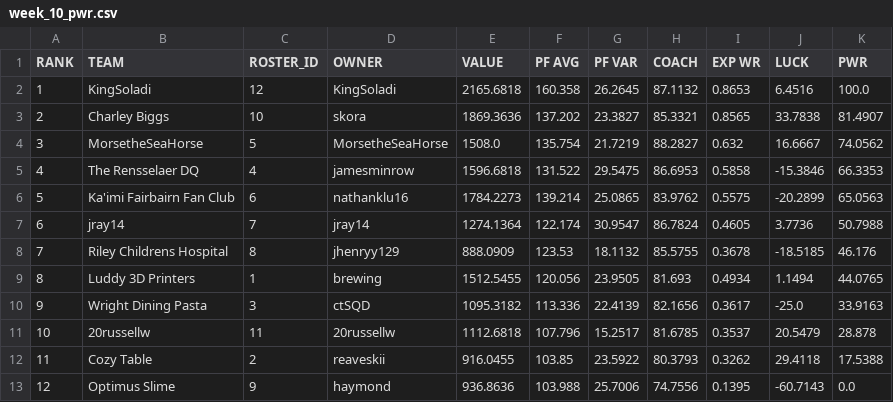
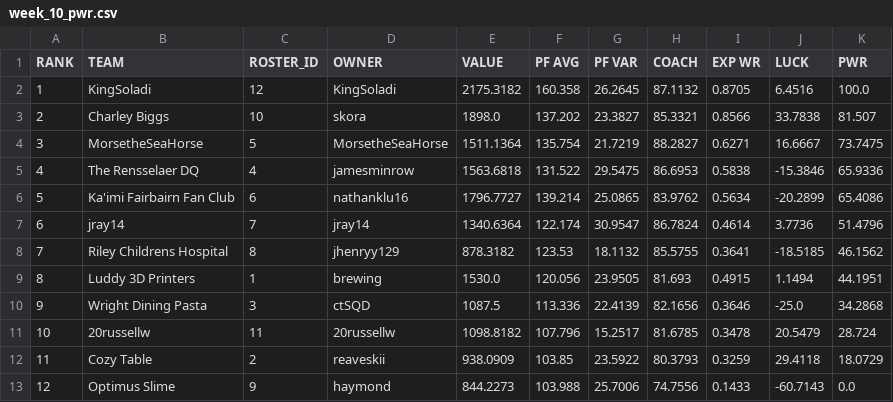
Before and after one commit to le-pantman/dynasty-power-rankings, a CSV file: reports/2026/week_10_csv/week_10_pwr.csv, drawn as a sheet.

```diff
--- a/reports/2026/week_10_csv/week_10_pwr.csv
+++ b/reports/2026/week_10_csv/week_10_pwr.csv
@@ -1,13 +1,13 @@
 RANK,TEAM,ROSTER_ID,OWNER,VALUE,PF AVG,PF VAR,COACH,EXP WR,LUCK,PWR
-1,KingSoladi,12,KingSoladi,2165.6818,160.358,26.2645,87.1132,0.8653,6.4516,100.0
-2,Charley Biggs,10,skora,1869.3636,137.202,23.3827,85.3321,0.8565,33.7838,81.4907
-3,MorsetheSeaHorse,5,MorsetheSeaHorse,1508.0,135.754,21.7219,88.2827,0.632,16.6667,74.0562
-4,The Rensselaer DQ,4,jamesminrow,1596.6818,131.522,29.5475,86.6953,0.5858,-15.3846,66.3353
-5,Ka'imi Fairbairn Fan Club,6,nathanklu16,1784.2273,139.214,25.0865,83.9762,0.5575,-20.2899,65.0563
-6,jray14,7,jray14,1274.1364,122.174,30.9547,86.7824,0.4605,3.7736,50.7988
-7,Riley Childrens Hospital,8,jhenryy129,888.0909,123.53,18.1132,85.5755,0.3678,-18.5185,46.176
-8,Luddy 3D Printers,1,brewing,1512.5455,120.056,23.9505,81.693,0.4934,1.1494,44.0765
-9,Wright Dining Pasta,3,ctSQD,1095.3182,113.336,22.4139,82.1656,0.3617,-25.0,33.9163
-10,20russellw,11,20russellw,1112.6818,107.796,15.2517,81.6785,0.3537,20.5479,28.878
-11,Cozy Table,2,reaveskii,916.0455,103.85,23.5922,80.3793,0.3262,29.4118,17.5388
-12,Optimus Slime,9,haymond,936.8636,103.988,25.7006,74.7556,0.1395,-60.7143,0.0
+1,KingSoladi,12,KingSoladi,2175.3182,160.358,26.2645,87.1132,0.8705,6.4516,100.0
+2,Charley Biggs,10,skora,1898.0,137.202,23.3827,85.3321,0.8566,33.7838,81.507
+3,MorsetheSeaHorse,5,MorsetheSeaHorse,1511.1364,135.754,21.7219,88.2827,0.6271,16.6667,73.7475
+4,The Rensselaer DQ,4,jamesminrow,1563.6818,131.522,29.5475,86.6953,0.5838,-15.3846,65.9336
+5,Ka'imi Fairbairn Fan Club,6,nathanklu16,1796.7727,139.214,25.0865,83.9762,0.5634,-20.2899,65.4086
+6,jray14,7,jray14,1340.6364,122.174,30.9547,86.7824,0.4614,3.7736,51.4796
+7,Riley Childrens Hospital,8,jhenryy129,878.3182,123.53,18.1132,85.5755,0.3641,-18.5185,46.1562
+8,Luddy 3D Printers,1,brewing,1530.0,120.056,23.9505,81.693,0.4915,1.1494,44.1951
+9,Wright Dining Pasta,3,ctSQD,1087.5,113.336,22.4139,82.1656,0.3646,-25.0,34.2868
+10,20russellw,11,20russellw,1098.8182,107.796,15.2517,81.6785,0.3478,20.5479,28.724
+11,Cozy Table,2,reaveskii,938.0909,103.85,23.5922,80.3793,0.3259,29.4118,18.0729
+12,Optimus Slime,9,haymond,844.2273,103.988,25.7006,74.7556,0.1433,-60.7143,0.0
```
Also changed, not shown: reports/2026/week_10_csv/week_10_long.csv, reports/2026/week_10_csv/week_10_overall.csv, 1 other file.
